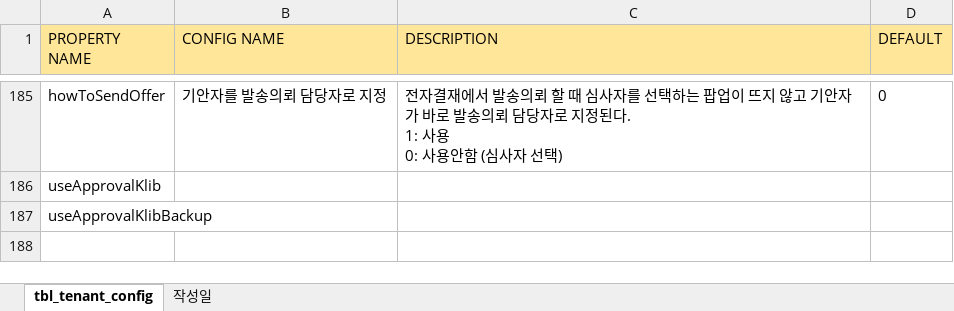
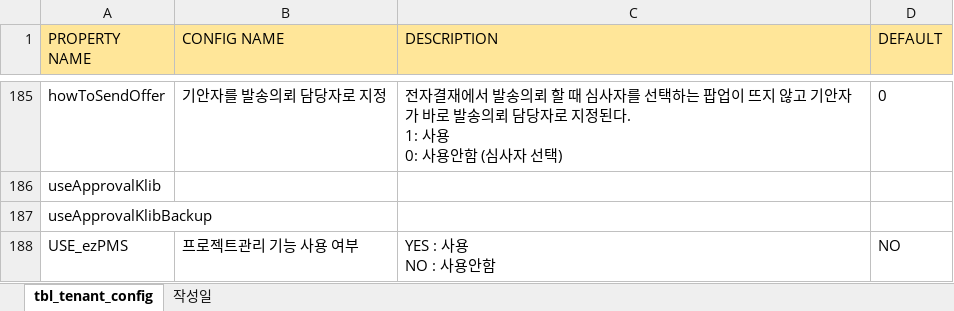
Before and after one commit to Shim8934/refactor_ezFlow4Java, an Excel workbook: docs/config/tbl_tenant_config 정리문서.xlsx, sheet tbl_tenant_config, drawn as a sheet; only a part is shown, gaps mark what is left out; values as stored, in another font and other column widths than the file's, no borders; ↵ is a line break in a cell; the diff names each change by its address in the sheet, - before the commit and + after, or states it on an @@ line.

Commit message:
프로젝트관리기능 사용여부 tenant_config 엑셀파일에 추가

```diff
--- a/docs/config/tbl_tenant_config 정리문서.xlsx (sheet tbl_tenant_config)
+++ b/docs/config/tbl_tenant_config 정리문서.xlsx (sheet tbl_tenant_config)
+row 188: USE_ezPMS | 프로젝트관리 기능 사용 여부 | YES : 사용 ↵ NO : 사용안함 | NO
```
